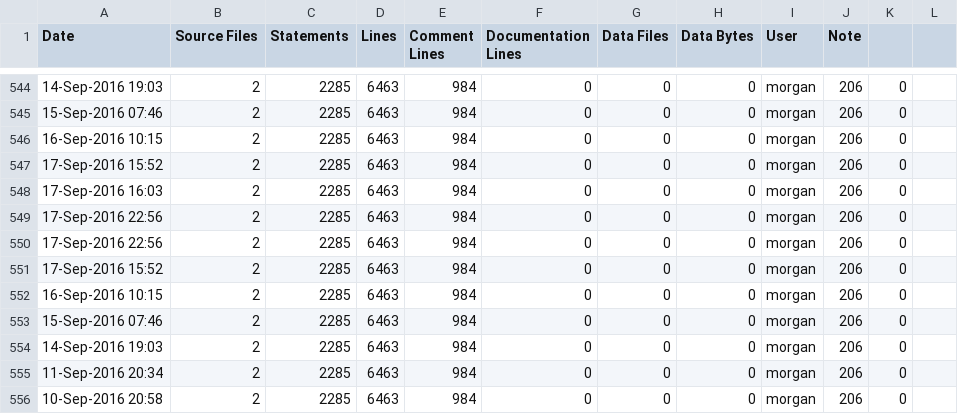
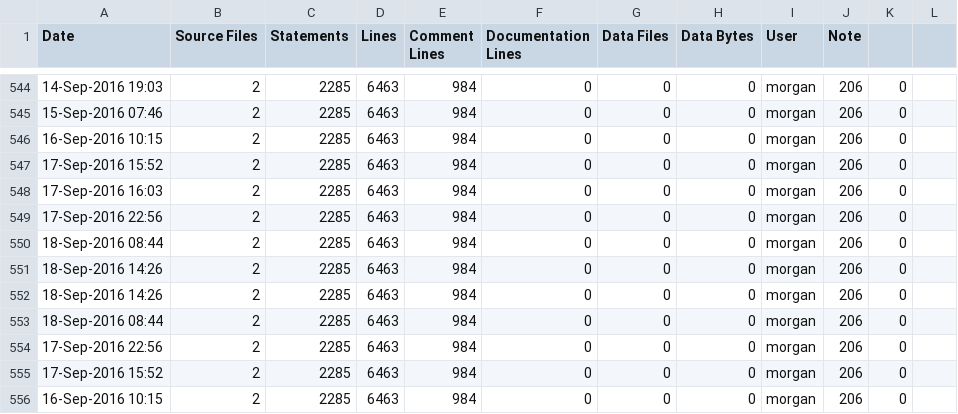
Before and after one commit to RomkoSI/G3D, a CSV file: G3D10/civetweb.lib/ice-stats.csv, drawn as a sheet; only a part is shown, gaps mark what is left out; the shorter side is filled out with more unchanged rows; the diff names each change by its address in the sheet, - before the commit and + after, or states it on an @@ line.

```diff
--- a/G3D10/civetweb.lib/ice-stats.csv
+++ b/G3D10/civetweb.lib/ice-stats.csv
+row 550: 18-Sep-2016 08:44 | 2 | 2285 | 6463 | 984 | 0 | 0 | 0 | morgan | 206 | 0
+row 551: 18-Sep-2016 14:26 | 2 | 2285 | 6463 | 984 | 0 | 0 | 0 | morgan | 206 | 0
+row 552: 18-Sep-2016 14:26 | 2 | 2285 | 6463 | 984 | 0 | 0 | 0 | morgan | 206 | 0
+row 553: 18-Sep-2016 08:44 | 2 | 2285 | 6463 | 984 | 0 | 0 | 0 | morgan | 206 | 0
```
Also changed, not shown: G3D10/G3D.lib/ice-stats.csv, G3D10/GLG3D.lib/ice-stats.csv, 9 other files.
